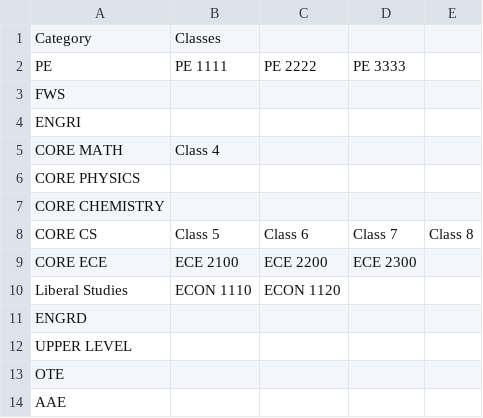
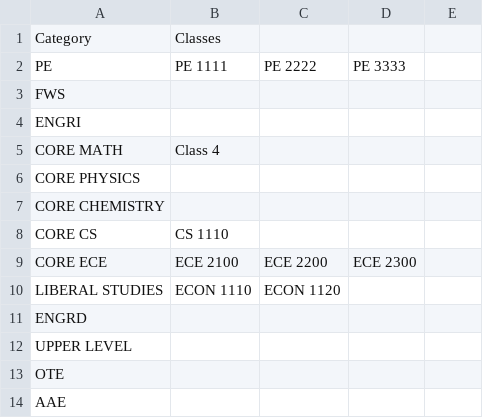
Before and after one commit to roninsharma25/Graduation-Requirements-Validator, a CSV file: example.csv, drawn as a sheet.

```diff
--- a/example.csv
+++ b/example.csv
@@ -7,5 +7,5 @@ CORE PHYSICS,
 CORE CHEMISTRY,
-CORE CS, Class 5, Class 6, Class 7, Class 8
+CORE CS, CS 1110
 CORE ECE, ECE 2100, ECE 2200, ECE 2300
-Liberal Studies, ECON 1110, ECON 1120
+LIBERAL STUDIES, ECON 1110, ECON 1120
 ENGRD,
```
Also changed, not shown: 3 other files.
